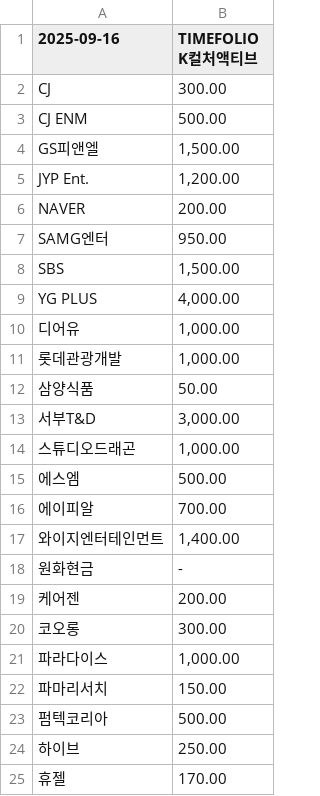
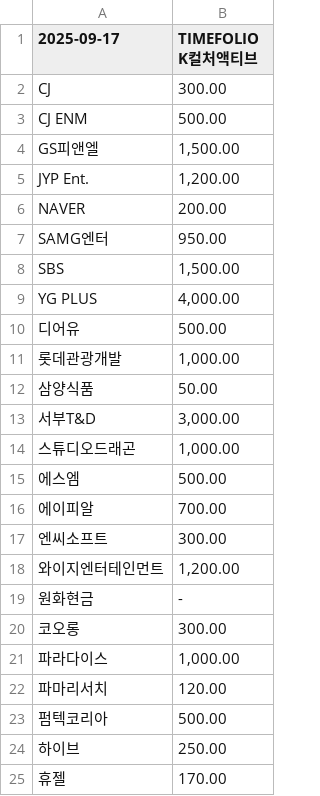
Before and after one commit to gunhoon/etf-timefolio, a CSV file: etf_pdf_410870_latest.csv, drawn as a sheet.

```diff
--- a/etf_pdf_410870_latest.csv
+++ b/etf_pdf_410870_latest.csv
@@ -1,2 +1,2 @@
-2025-09-16,TIMEFOLIO K컬처액티브
+2025-09-17,TIMEFOLIO K컬처액티브
 CJ,300.00
@@ -9,3 +9,3 @@ SBS,"1,500.00"
 YG PLUS,"4,000.00"
-디어유,"1,000.00"
+디어유,500.00
 롯데관광개발,"1,000.00"
@@ -16,8 +16,8 @@ YG PLUS,"4,000.00"
 에이피알,700.00
-와이지엔터테인먼트,"1,400.00"
+엔씨소프트,300.00
+와이지엔터테인먼트,"1,200.00"
 원화현금,-
-케어젠,200.00
 코오롱,300.00
 파라다이스,"1,000.00"
-파마리서치,150.00
+파마리서치,120.00
 펌텍코리아,500.00
```
Also changed, not shown: etf_pdf_385710_latest.csv, etf_pdf_385720_latest.csv, 4 other files.
